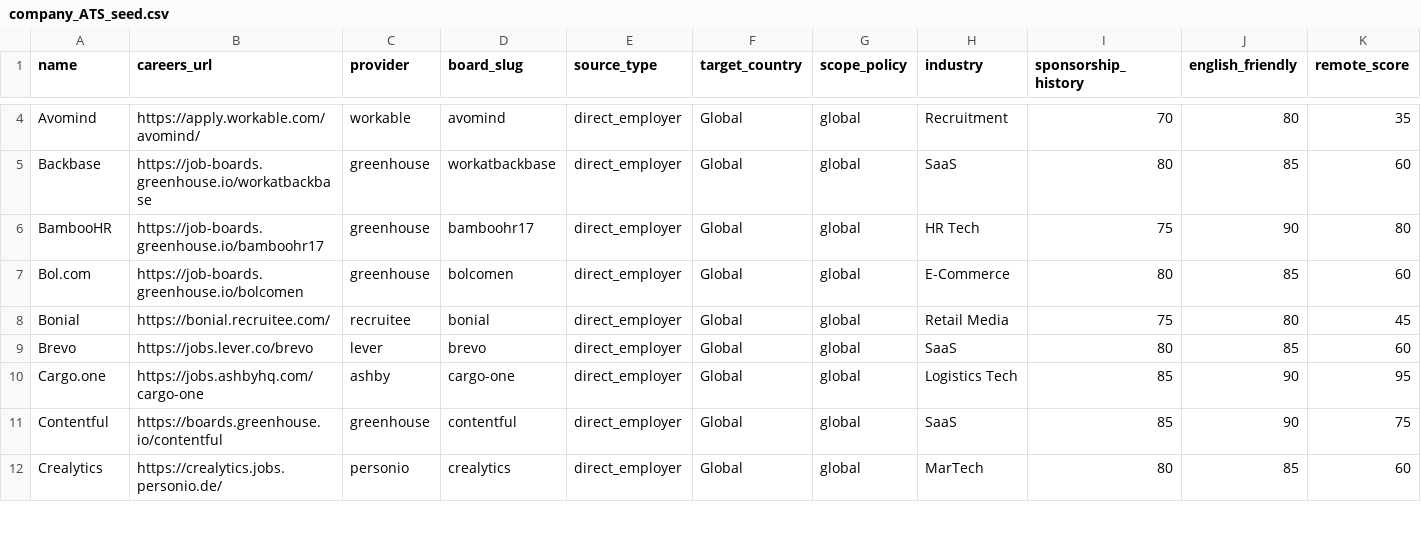
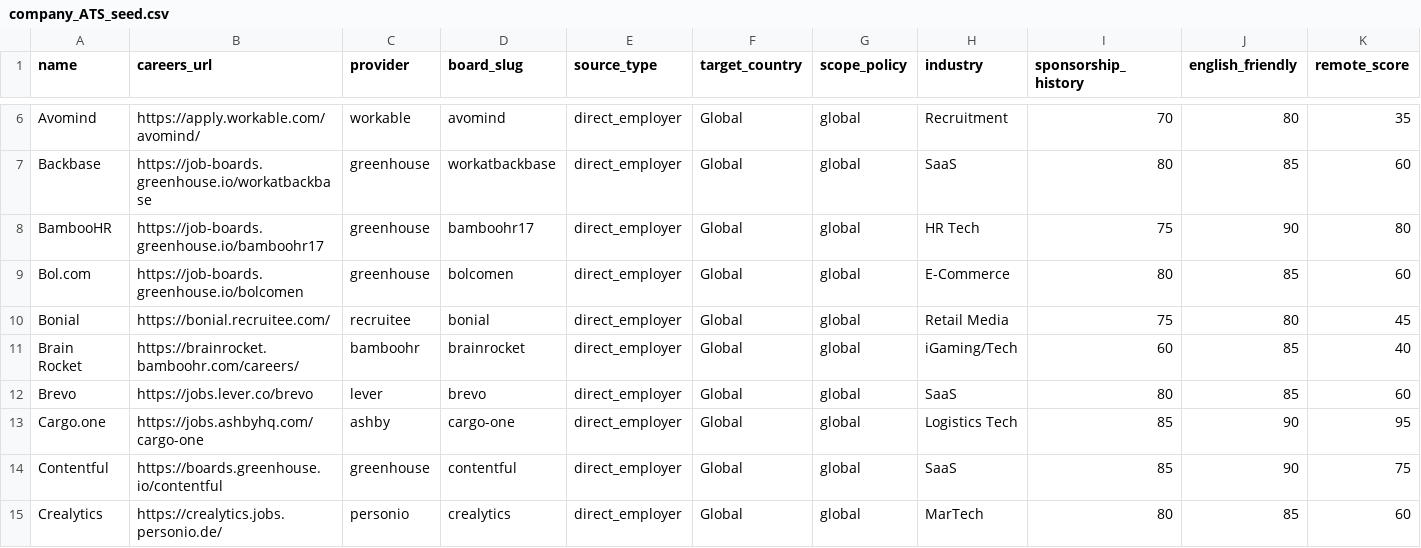
Before and after one commit to Kazake95/SponsorScout, a CSV file: sponsorscout/data/seeds/company_ATS_seed.csv, drawn as a sheet; only a part is shown, gaps mark what is left out; rows hold the shown columns only; the diff covers the shown part only; the diff names each change by its address in the sheet, - before the commit and + after, or states it on an @@ line.

```diff
--- a/sponsorscout/data/seeds/company_ATS_seed.csv
+++ b/sponsorscout/data/seeds/company_ATS_seed.csv
+row 11: Brain Rocket | https://brainrocket.bamboohr.com/careers/ | bamboohr | brainrocket | direct_employer | Global | global | iGaming/Tech | 60 | 85 | 40
```
Also changed, not shown: 10 added rows and 30 edited cells elsewhere in this file, 7 other files.
